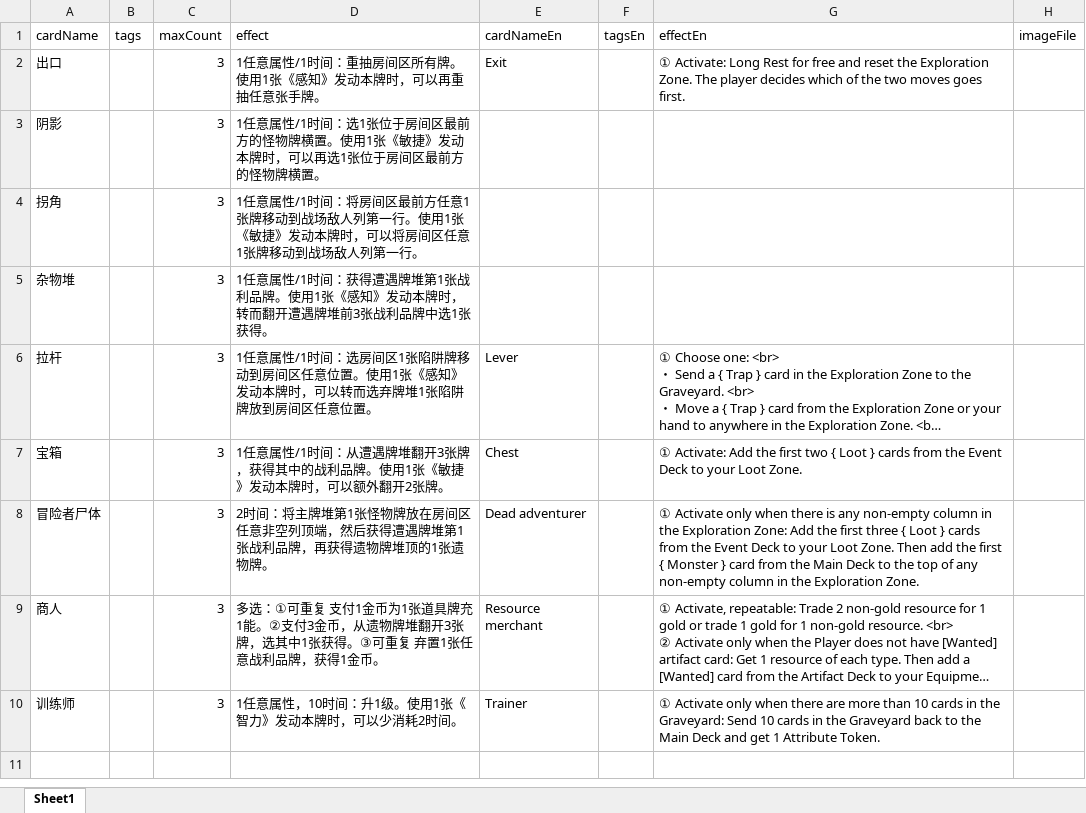
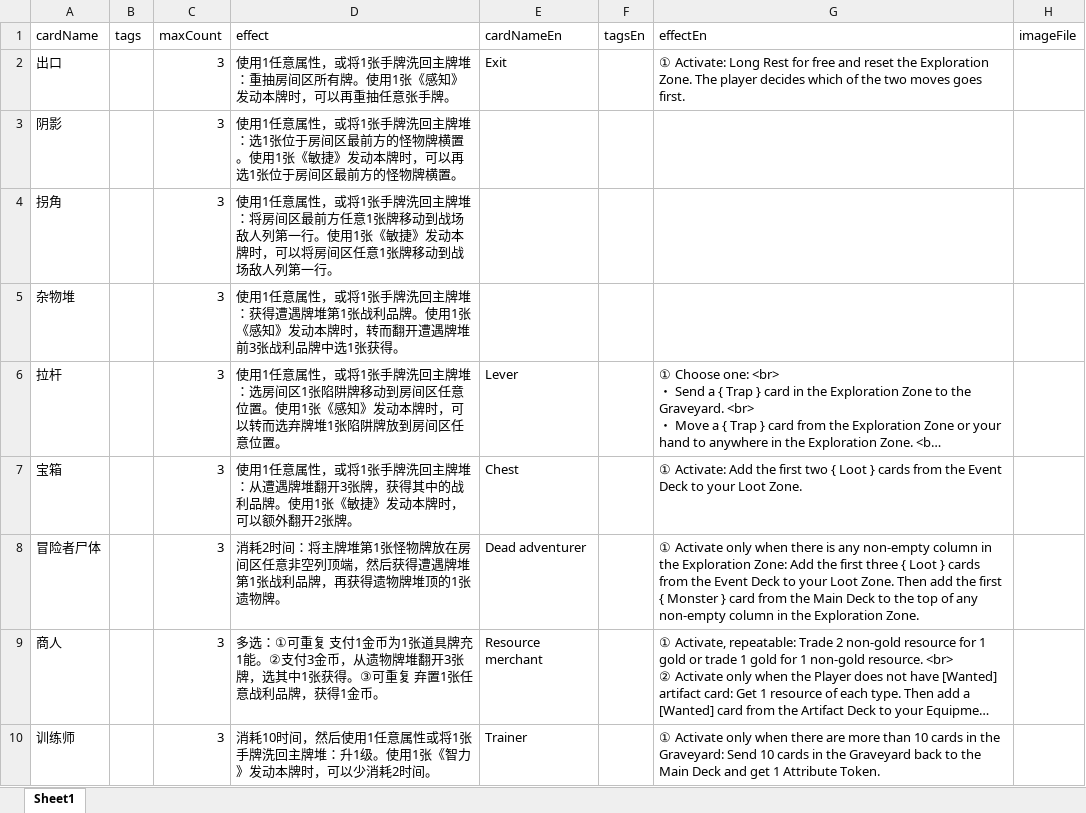
Before and after one commit to TinglePan/DungeonCrawlDeckMasterTTS, an Excel workbook: sheet/EventCardData.xlsx, sheet Sheet1, drawn as a sheet; long unchanged cells end in …; values as stored, in another font and other column widths than the file's, no borders; the diff names each change by its address in the sheet, - before the commit and + after, or states it on an @@ line.

```diff
--- a/sheet/EventCardData.xlsx (sheet Sheet1)
+++ b/sheet/EventCardData.xlsx (sheet Sheet1)
-D2 (effect): 1任意属性/1时间：重抽房…
+D2 (effect): 使用1任意属性，或将1张手牌洗回主牌堆：重抽房…
-D3 (effect): 1任意属性/1时间：选1张…
+D3 (effect): 使用1任意属性，或将1张手牌洗回主牌堆：选1张…
-D4 (effect): 1任意属性/1时间：将房间…
+D4 (effect): 使用1任意属性，或将1张手牌洗回主牌堆：将房间…
-D5 (effect): 1任意属性/1时间：获得遭…
+D5 (effect): 使用1任意属性，或将1张手牌洗回主牌堆：获得遭…
-D6 (effect): 1任意属性/1时间：选房间…
+D6 (effect): 使用1任意属性，或将1张手牌洗回主牌堆：选房间…
-D7 (effect): 1任意属性/1时间：从遭遇…
+D7 (effect): 使用1任意属性，或将1张手牌洗回主牌堆：从遭遇…
-D8 (effect): 2时间：…
+D8 (effect): 消耗2时间：…
-D10 (effect): 1任意属性，10时间：升1级…
+D10 (effect): 消耗10时间，然后使用1任意属性或将1张手牌洗回主牌堆：升1级…
```
Also changed, not shown: sheet/GearCardData.xlsx, sheet/ItemCardData.xlsx, 2 other files.
